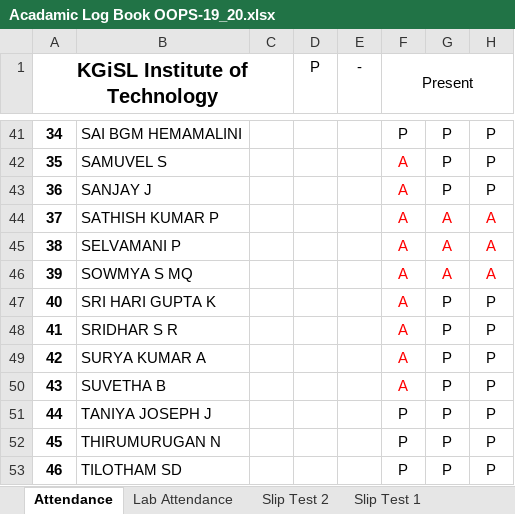
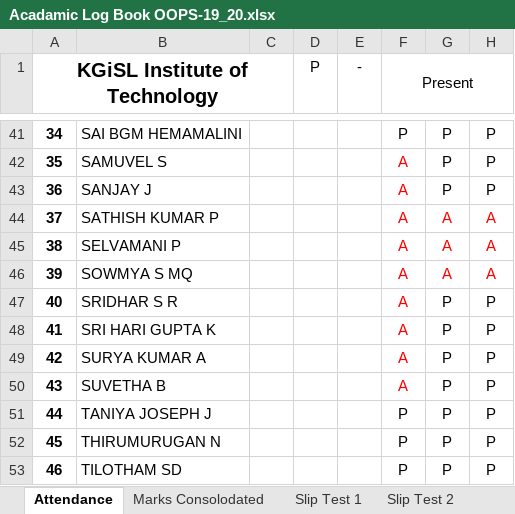
Before and after one commit to rajasekaran36/CS8392-OOPS, an Excel workbook: 2019/Acadamic Log Book OOPS-19_20.xlsx, sheet Attendance, drawn as a sheet; only a part is shown, gaps mark what is left out; values as stored, in another font and other column widths than the file's, no borders; the diff names each change by its address in the sheet, - before the commit and + after, or states it on an @@ line.

```diff
--- a/2019/Acadamic Log Book OOPS-19_20.xlsx (sheet Attendance)
+++ b/2019/Acadamic Log Book OOPS-19_20.xlsx (sheet Attendance)
-sheet tab: Lab Attendance
+sheet tab: Marks Consolodated
@@ sheet tab order changed: Attendance | Marks Consolodated | Slip Test 1 | Slip Test 2 @@
-B47: SRI HARI GUPTA K
+B47: SRIDHAR S R
-B48: SRIDHAR S R
+B48: SRI HARI GUPTA K
```
Also changed, not shown: other sheet tabs, 1 other file.
